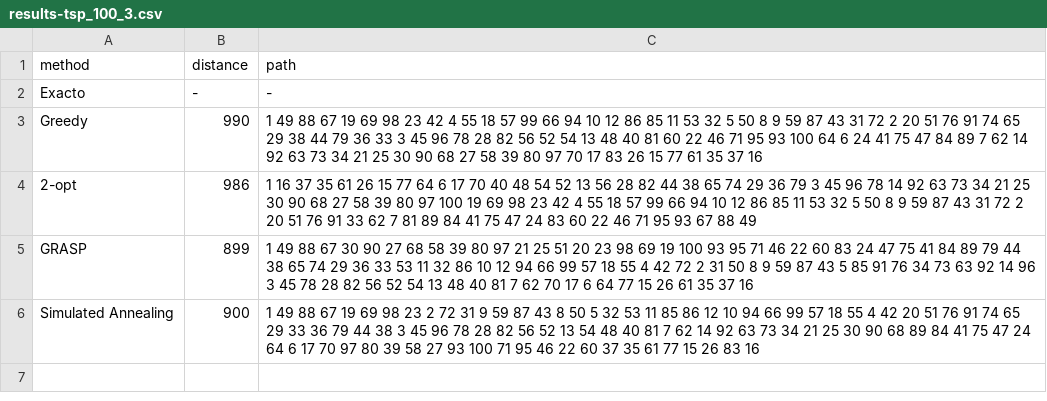
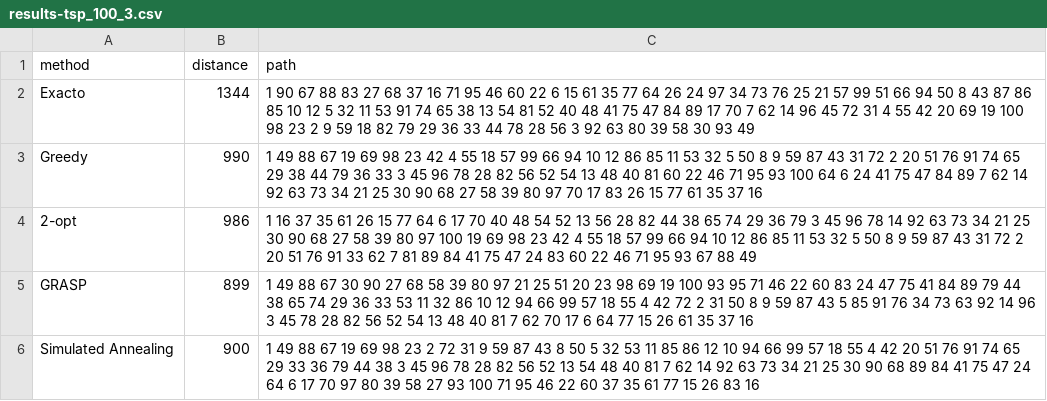
Before and after one commit to garciparedes/mosel-examples, a CSV file: traveling-salesman/results/csv/results-tsp_100_3.csv, drawn as a sheet.

```diff
--- a/traveling-salesman/results/csv/results-tsp_100_3.csv
+++ b/traveling-salesman/results/csv/results-tsp_100_3.csv
@@ -1,3 +1,3 @@
 method,distance,path
-Exacto,-,-
+Exacto,1344,1 90 67 88 83 27 68 37 16 71 95 46 60 22 6 15 61 35 77 64 26 24 97 34 73 76 25 21 57 99 51 66 94 50 8 43 87 86 85 10 12 5 32 11 53 91 74 65 38 13 54 81 52 40 48 41 75 47 84 89 17 70 7 62 14 96 45 72 31 4 55 42 20 69 19 100 98 23 2 9 59 18 82 79 29 36 33 44 78 28 56 3 92 63 80 39 58 30 93 49
 Greedy,990,1 49 88 67 19 69 98 23 42 4 55 18 57 99 66 94 10 12 86 85 11 53 32 5 50 8 9 59 87 43 31 72 2 20 51 76 91 74 65 29 38 44 79 36 33 3 45 96 78 28 82 56 52 54 13 48 40 81 60 22 46 71 95 93 100 64 6 24 41 75 47 84 89 7 62 14 92 63 73 34 21 25 30 90 68 27 58 39 80 97 70 17 83 26 15 77 61 35 37 16
```
Also changed, not shown: traveling-salesman/results/csv/results-tsp_100_1.csv, traveling-salesman/results/csv/results-tsp_100_2.csv, 17 other files.
